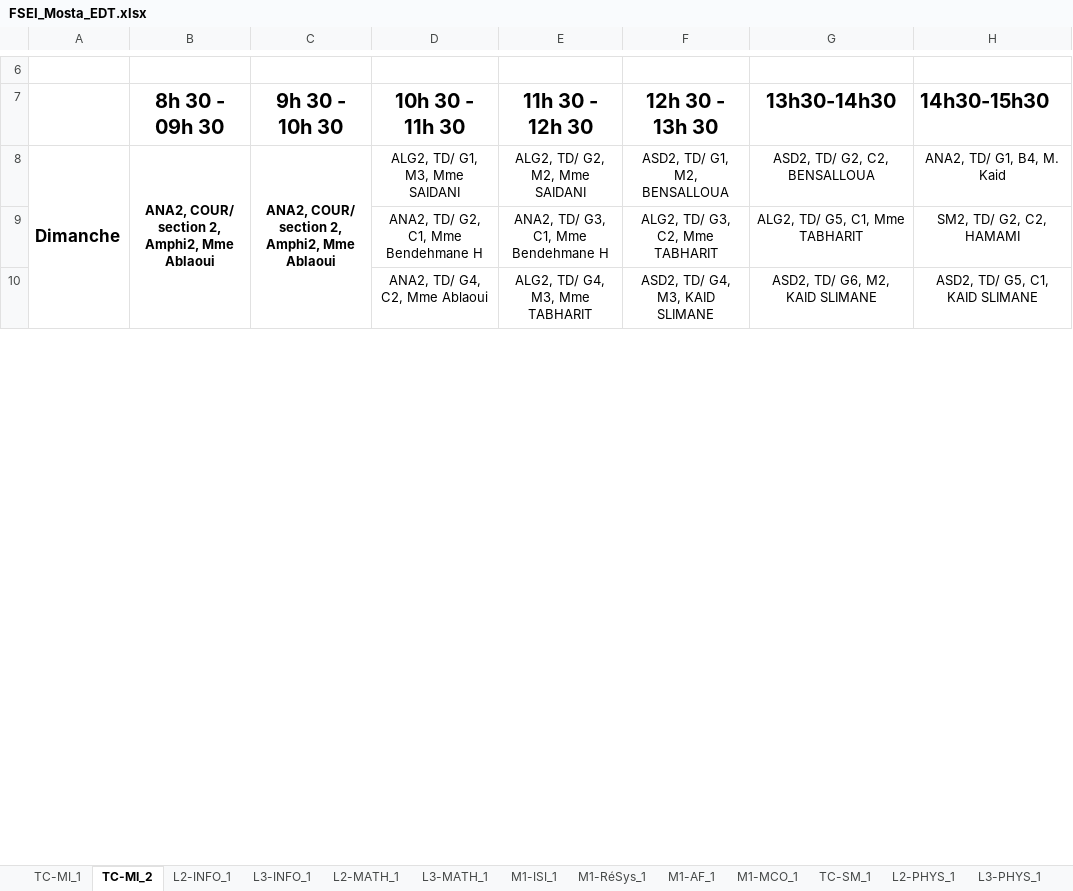
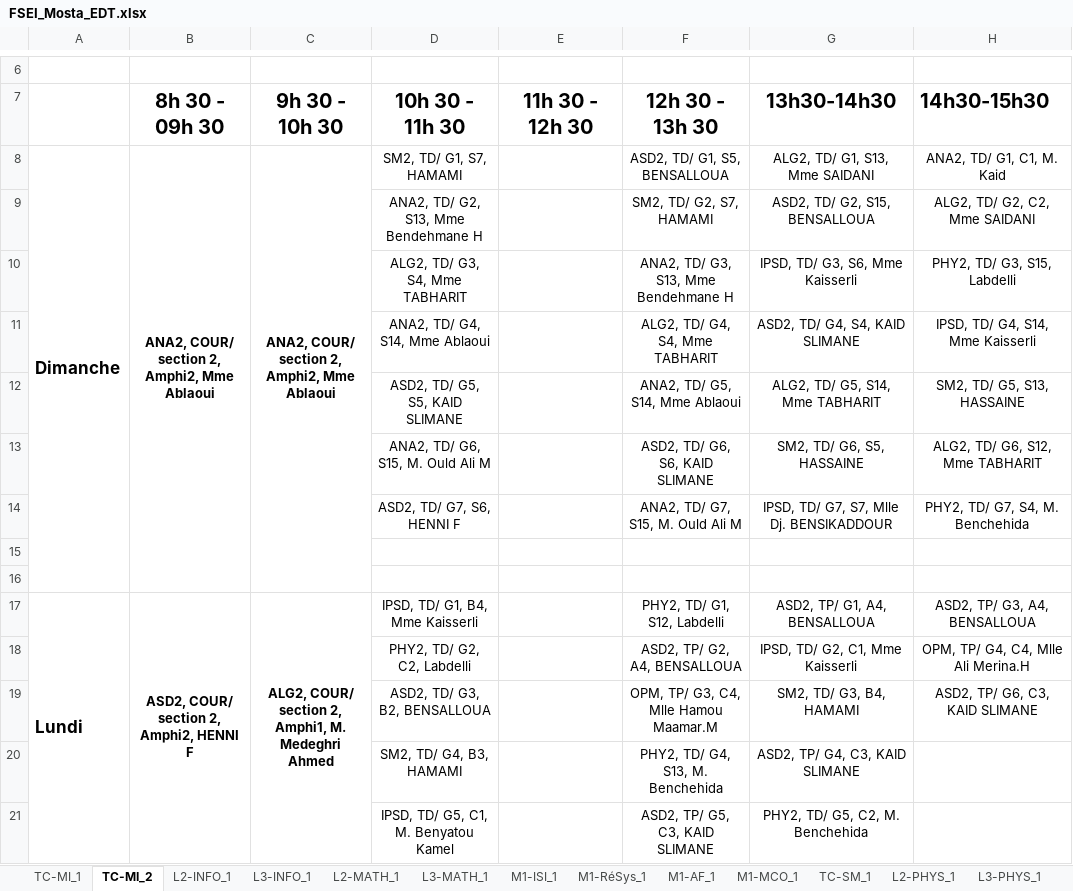
Before and after one commit to BAW2501/FSEI-M_TimeTabler, an Excel workbook: src/FSEI_Mosta_EDT.xlsx, sheet TC-MI_2, drawn as a sheet; only a part is shown, gaps mark what is left out; values as stored, in another font and other column widths than the file's, no borders; removed rows and columns are numbered as before the commit, all else as after; the diff covers the shown part only; the diff names each change by its address in the sheet, - before the commit and + after, or states it on an @@ line.

```diff
--- a/src/FSEI_Mosta_EDT.xlsx (sheet TC-MI_2)
+++ b/src/FSEI_Mosta_EDT.xlsx (sheet TC-MI_2)
-A8:A16 merged
+A8:A16 merged
-B8:B16 merged
+B8:B16 merged
-C8:C16 merged
+C8:C16 merged
-D8 (10h 30 - 11h 30): ALG2, TD/ G1, M3, Mme SAIDANI
+D8 (10h 30 - 11h 30): SM2, TD/ G1, S7, HAMAMI
-E8 (11h 30 - 12h 30): ALG2, TD/ G2, M2, Mme SAIDANI
+E8 (11h 30 - 12h 30): (empty)
-F8 (12h 30 - 13h 30): ASD2, TD/ G1, M2, BENSALLOUA
+F8 (12h 30 - 13h 30): ASD2, TD/ G1, S5, BENSALLOUA
-G8 (13h30-14h30): ASD2, TD/ G2, C2, BENSALLOUA
+G8 (13h30-14h30): ALG2, TD/ G1, S13, Mme SAIDANI
-H8 (14h30-15h30): ANA2, TD/ G1, B4, M. Kaid
+H8 (14h30-15h30): ANA2, TD/ G1, C1, M. Kaid
+row 9:  |  |  | ANA2, TD/ G2, S13, Mme Bendehmane H |  | SM2, TD/ G2, S7, HAMAMI | ASD2, TD/ G2, S15, BENSALLOUA | ALG2, TD/ G2, C2, Mme SAIDANI
+row 10:  |  |  | ALG2, TD/ G3, S4, Mme TABHARIT |  | ANA2, TD/ G3, S13, Mme Bendehmane H | IPSD, TD/ G3, S6, Mme Kaisserli | PHY2, TD/ G3, S15, Labdelli
+row 11:  |  |  | ANA2, TD/ G4, S14, Mme Ablaoui |  | ALG2, TD/ G4, S4, Mme TABHARIT | ASD2, TD/ G4, S4, KAID SLIMANE | IPSD, TD/ G4, S14, Mme Kaisserli
+row 12:  |  |  | ASD2, TD/ G5, S5, KAID SLIMANE |  | ANA2, TD/ G5, S14, Mme Ablaoui | ALG2, TD/ G5, S14, Mme TABHARIT | SM2, TD/ G5, S13, HASSAINE
+row 13:  |  |  | ANA2, TD/ G6, S15, M. Ould Ali M |  | ASD2, TD/ G6, S6, KAID SLIMANE | SM2, TD/ G6, S5, HASSAINE | ALG2, TD/ G6, S12, Mme TABHARIT
+row 14:  |  |  | ASD2, TD/ G7, S6, HENNI F |  | ANA2, TD/ G7, S15, M. Ould Ali M | IPSD, TD/ G7, S7, Mlle Dj. BENSIKADDOUR | PHY2, TD/ G7, S4, M. Benchehida
-row 15:  |  |  | ANA2, TD/ G2, C1, Mme Bendehmane H | ANA2, TD/ G3, C1, Mme Bendehmane H | ALG2, TD/ G3, C2, Mme TABHARIT | ALG2, TD/ G5, C1, Mme TABHARIT | SM2, TD/ G2, C2, HAMAMI
+row 15: (empty)
-row 16:  |  |  | ANA2, TD/ G4, C2, Mme Ablaoui | ALG2, TD/ G4, M3, Mme TABHARIT | ASD2, TD/ G4, M3, KAID SLIMANE | ASD2, TD/ G6, M2, KAID SLIMANE | ASD2, TD/ G5, C1, KAID SLIMANE
+row 16: (empty)
+row 17: Lundi | ASD2, COUR/ section 2, Amphi2, HENNI F | ALG2, COUR/ section 2, Amphi1, M. Medeghri Ahmed | IPSD, TD/ G1, B4, Mme Kaisserli |  | PHY2, TD/ G1, S12, Labdelli | ASD2, TP/ G1, A4, BENSALLOUA | ASD2, TP/ G3, A4, BENSALLOUA
+row 18:  |  |  | PHY2, TD/ G2, C2, Labdelli |  | ASD2, TP/ G2, A4, BENSALLOUA | IPSD, TD/ G2, C1, Mme Kaisserli | OPM, TP/ G4, C4, Mlle Ali Merina.H
+row 19:  |  |  | ASD2, TD/ G3, B2, BENSALLOUA |  | OPM, TP/ G3, C4, Mlle Hamou Maamar.M | SM2, TD/ G3, B4, HAMAMI | ASD2, TP/ G6, C3, KAID SLIMANE
+row 20:  |  |  | SM2, TD/ G4, B3, HAMAMI |  | PHY2, TD/ G4, S13, M. Benchehida | ASD2, TP/ G4, C3, KAID SLIMANE
+row 21:  |  |  | IPSD, TD/ G5, C1, M. Benyatou Kamel |  | ASD2, TP/ G5, C3, KAID SLIMANE | PHY2, TD/ G5, C2, M. Benchehida
```
Also changed, not shown: 6 added rows, 17 removed rows and 5 edited cells elsewhere in this sheet, sheet L2-INFO_1, sheet TC-MI_1, sheet M1-ISI_1, sheet TC-SM_1, sheet L3-INFO_1, sheet L2-CHIM_1, 8 more sheets, 6 other files.
